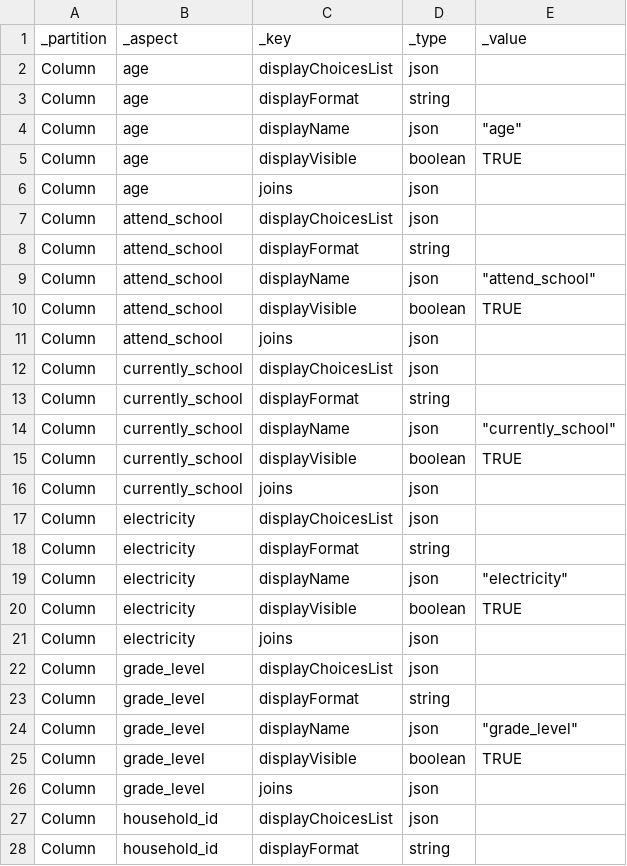
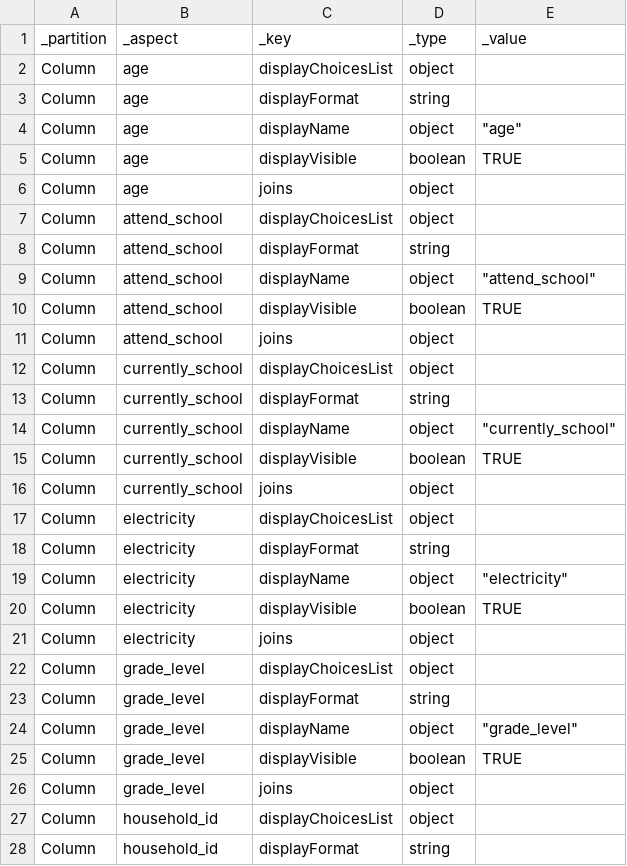
Before and after one commit to magogt/opendatakit.survey-js-clean, a CSV file: app/tables/household_member/properties.csv, drawn as a sheet; only a part is shown; the diff covers the shown part only.

Commit message:
Change to use "object" for json objects, vs. "json".

```diff
--- a/app/tables/household_member/properties.csv
+++ b/app/tables/household_member/properties.csv
@@ -1,28 +1,28 @@
 _partition,_aspect,_key,_type,_value
-Column,age,displayChoicesList,json,
+Column,age,displayChoicesList,object,
 Column,age,displayFormat,string,
-Column,age,displayName,json,"""age"""
+Column,age,displayName,object,"""age"""
 Column,age,displayVisible,boolean,TRUE
-Column,age,joins,json,
-Column,attend_school,displayChoicesList,json,
+Column,age,joins,object,
+Column,attend_school,displayChoicesList,object,
 Column,attend_school,displayFormat,string,
-Column,attend_school,displayName,json,"""attend_school"""
+Column,attend_school,displayName,object,"""attend_school"""
 Column,attend_school,displayVisible,boolean,TRUE
-Column,attend_school,joins,json,
-Column,currently_school,displayChoicesList,json,
+Column,attend_school,joins,object,
+Column,currently_school,displayChoicesList,object,
 Column,currently_school,displayFormat,string,
-Column,currently_school,displayName,json,"""currently_school"""
+Column,currently_school,displayName,object,"""currently_school"""
 Column,currently_school,displayVisible,boolean,TRUE
-Column,currently_school,joins,json,
-Column,electricity,displayChoicesList,json,
+Column,currently_school,joins,object,
+Column,electricity,displayChoicesList,object,
 Column,electricity,displayFormat,string,
-Column,electricity,displayName,json,"""electricity"""
+Column,electricity,displayName,object,"""electricity"""
 Column,electricity,displayVisible,boolean,TRUE
-Column,electricity,joins,json,
-Column,grade_level,displayChoicesList,json,
+Column,electricity,joins,object,
+Column,grade_level,displayChoicesList,object,
 Column,grade_level,displayFormat,string,
-Column,grade_level,displayName,json,"""grade_level"""
+Column,grade_level,displayName,object,"""grade_level"""
 Column,grade_level,displayVisible,boolean,TRUE
-Column,grade_level,joins,json,
-Column,household_id,displayChoicesList,json,
+Column,grade_level,joins,object,
+Column,household_id,displayChoicesList,object,
 Column,household_id,displayFormat,string,
```
Also changed, not shown: 55 edited cells elsewhere in this file, app/tables/Tea_houses/properties.csv, app/tables/Tea_houses_editable/properties.csv, 7 other files.
